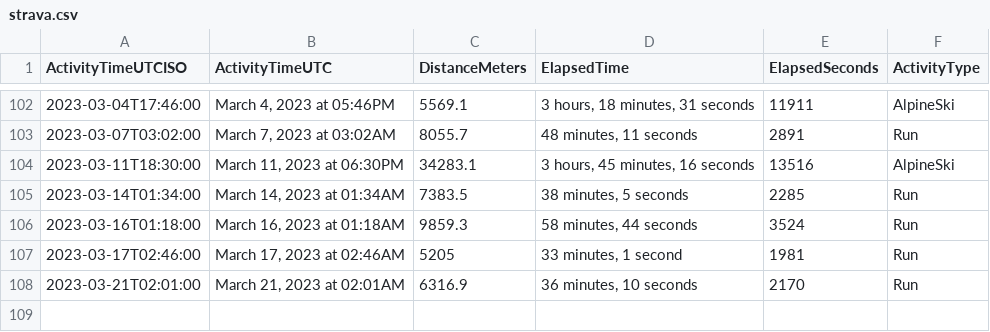
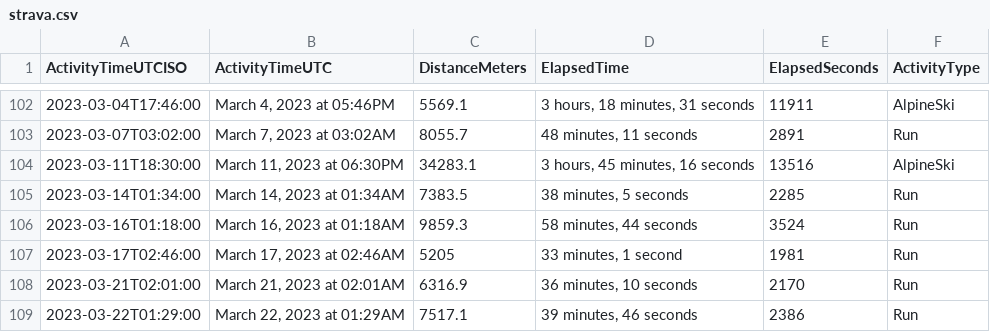
Before and after one commit to casassg/stats, a CSV file: strava.csv, drawn as a sheet; only a part is shown, gaps mark what is left out; the diff names each change by its address in the sheet, - before the commit and + after, or states it on an @@ line.

Commit message:
Flat: latest data (2023-03-22T01:22:37.873Z) {   "date": "2023-03-22T01:22:37.873Z",   "files": [     {       "name": "strava.csv",       "deltaBytes": 90,       "source": "https://docs.google.com/spreadsheets/d/1hQwF3sVDmqJ9rjAku9TIGDjpqrkhtO1QUyvLb5d2QFc/export?format=csv&gid=1980723697"     }   ] }

```diff
--- a/strava.csv
+++ b/strava.csv
+row 109: 2023-03-22T01:29:00 | March 22, 2023 at 01:29AM | 7517.1 | 39 minutes, 46 seconds | 2386 | Run
```
